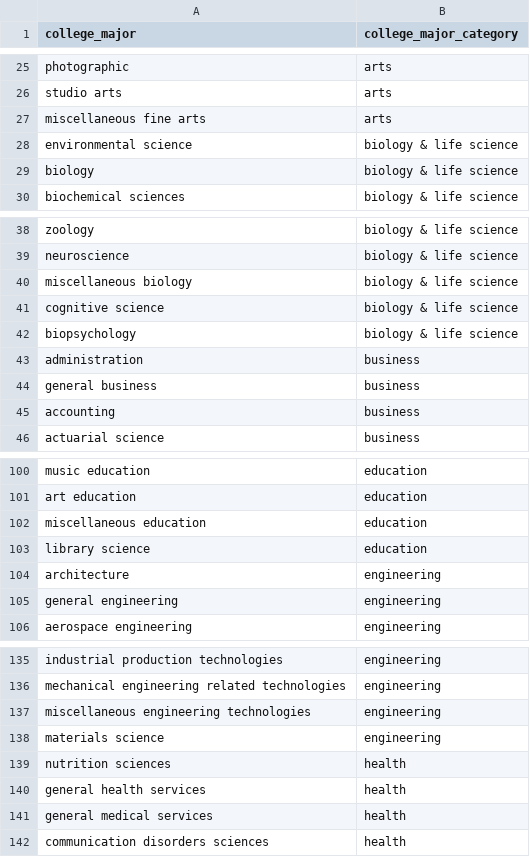
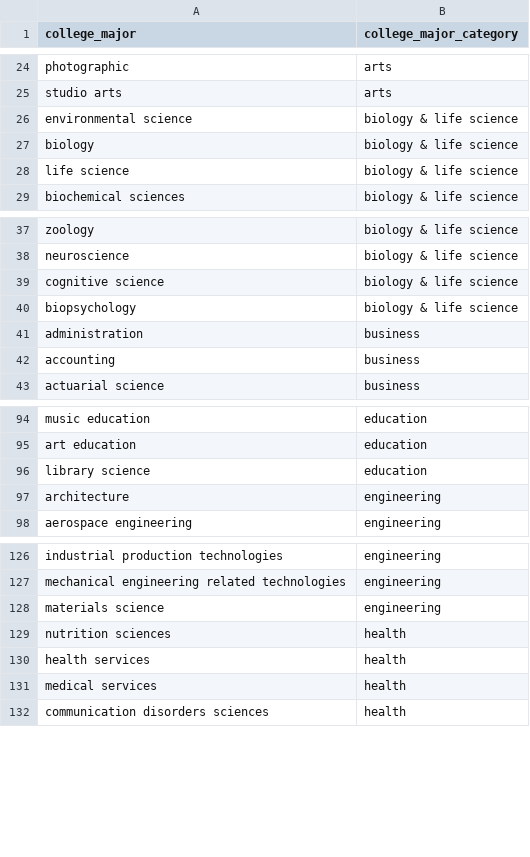
Before and after one commit to brendanmcc02/masters-thesis, a TSV file: datasets/open-psychometrics/filtered_college_majors_2012_usa.tsv, drawn as a sheet; only a part is shown, gaps mark what is left out; the diff covers the shown part only.

Commit message:
getting rid of general courses because its in the stop wrods

```diff
--- a/datasets/open-psychometrics/filtered_college_majors_2012_usa.tsv
+++ b/datasets/open-psychometrics/filtered_college_majors_2012_usa.tsv
@@ -26,5 +25,5 @@ photographic	arts
 studio arts	arts
-miscellaneous fine arts	arts
 environmental science	biology & life science
 biology	biology & life science
+life science	biology & life science
 biochemical sciences	biology & life science
@@ -39,3 +38,2 @@ zoology	biology & life science
 neuroscience	biology & life science
-miscellaneous biology	biology & life science
 cognitive science	biology & life science
@@ -43,3 +41,2 @@ biopsychology	biology & life science
 administration	business
-general business	business
 accounting	business
@@ -101,6 +95,4 @@ music education	education
 art education	education
-miscellaneous education	education
 library science	education
 architecture	engineering
-general engineering	engineering
 aerospace engineering	engineering
@@ -136,7 +127,6 @@ industrial production technologies	engineering
 mechanical engineering related technologies	engineering
-miscellaneous engineering technologies	engineering
 materials science	engineering
 nutrition sciences	health
-general health services	health
-general medical services	health
+health services	health
+medical services	health
 communication disorders sciences	health
```
Also changed, not shown: 4 added rows, 10 removed rows and 1 edited cell elsewhere in this file, 2 other files.
